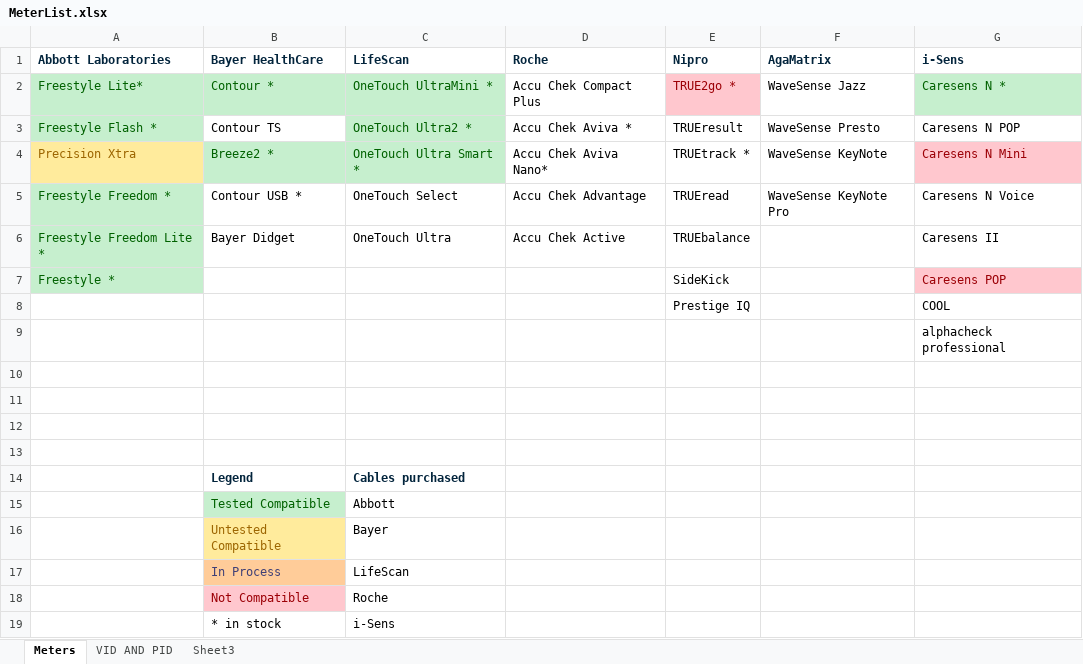
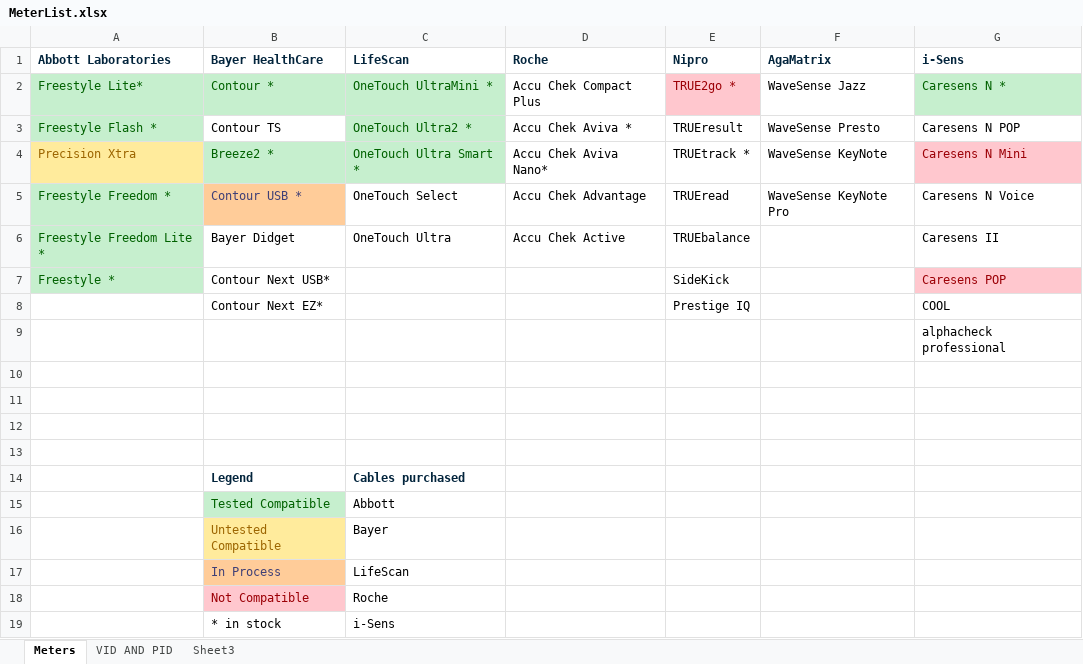
Before and after one commit to barnhill/BloodSpider, an Excel workbook: GlucaTrack.Communication/Documents/MeterList.xlsx, sheet Meters, drawn as a sheet; values as stored, in another font and other column widths than the file's, no borders; the diff names each change by its address in the sheet, - before the commit and + after, or states it on an @@ line.

Commit message:
Initial Contour USB check-in.  Header records reading and parsed.

```diff
--- a/GlucaTrack.Communication/Documents/MeterList.xlsx (sheet Meters)
+++ b/GlucaTrack.Communication/Documents/MeterList.xlsx (sheet Meters)
@@ B5 fill: none → #FFCC99, text colour: black → #3F3F76 @@
-B7 (Bayer HealthCare): (empty)
+B7 (Bayer HealthCare): Contour Next USB*
-B8 (Bayer HealthCare): (empty)
+B8 (Bayer HealthCare): Contour Next EZ*
```
Also changed, not shown: 8 other files.
